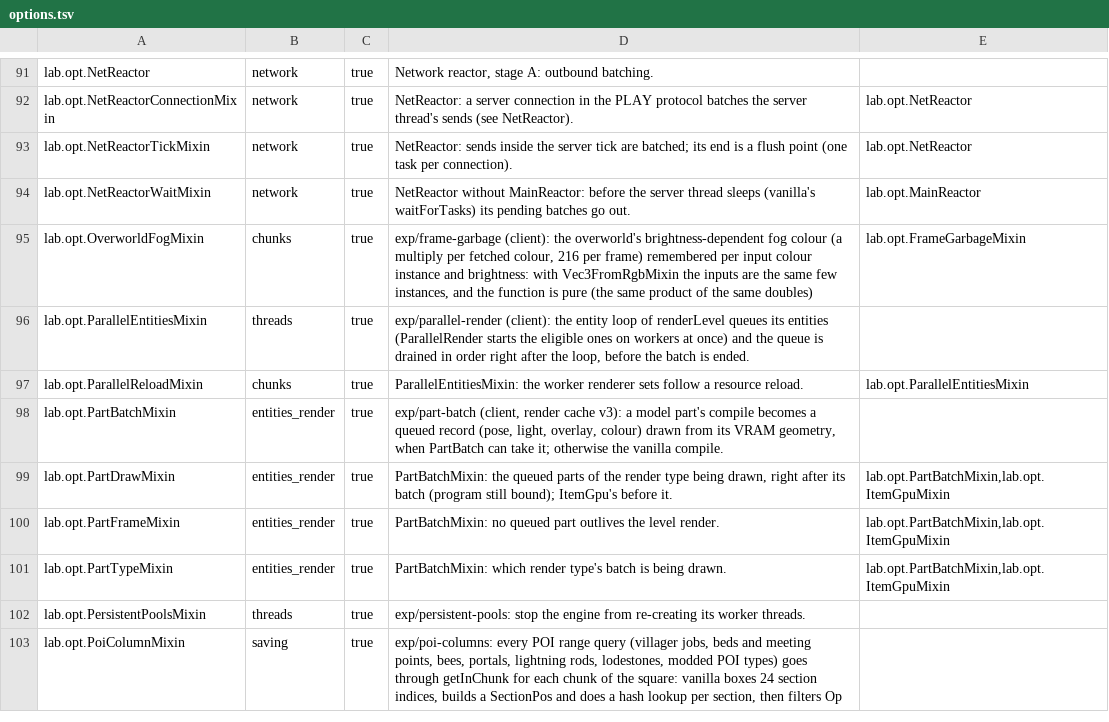
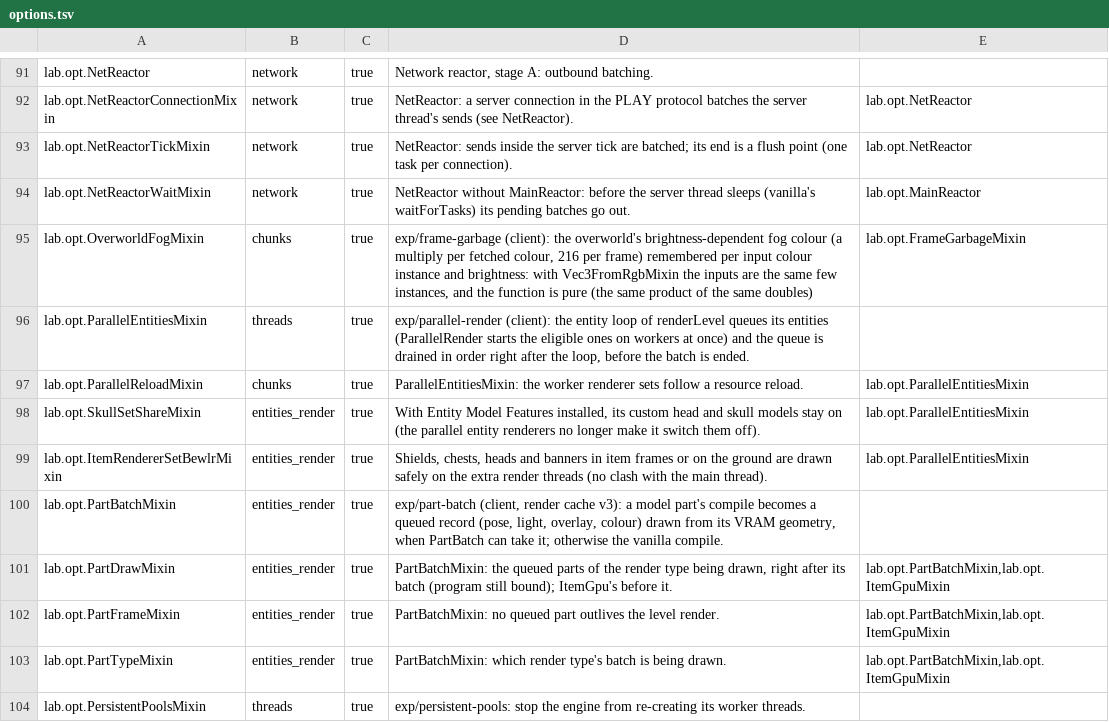
Before and after one commit to ha7gawa/sleepium, a TSV file: src/main/resources/assets/sleepium/options.tsv, drawn as a sheet; only a part is shown, gaps mark what is left out; the shorter side is filled out with more unchanged rows; the diff names each change by its address in the sheet, - before the commit and + after, or states it on an @@ line.

```diff
--- a/src/main/resources/assets/sleepium/options.tsv
+++ b/src/main/resources/assets/sleepium/options.tsv
+row 98: lab.opt.SkullSetShareMixin | entities_render | true | With Entity Model Features installed, its custom head and skull models stay on (the parallel entity renderers no longer make it switch them off). | lab.opt.ParallelEntitiesMixin
+row 99: lab.opt.ItemRendererSetBewlrMixin | entities_render | true | Shields, chests, heads and banners in item frames or on the ground are drawn safely on the extra render threads (no clash with the main thread). | lab.opt.ParallelEntitiesMixin
```
Also changed, not shown: 4 other files.
